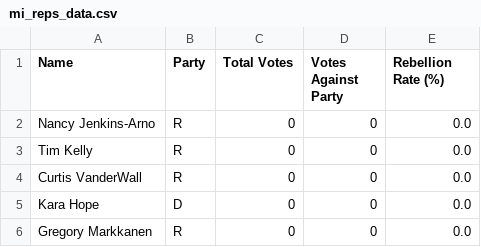
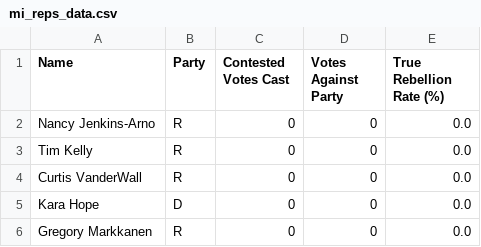
Before and after one commit to devinshea91-eng/mi-legislature-tracker, a CSV file: mi_reps_data.csv, drawn as a sheet; only a part is shown.

```diff
--- a/mi_reps_data.csv
+++ b/mi_reps_data.csv
@@ -1,2 +1,2 @@
-Name,Party,Total Votes,Votes Against Party,Rebellion Rate (%)
+Name,Party,Contested Votes Cast,Votes Against Party,True Rebellion Rate (%)
 Nancy Jenkins-Arno,R,0,0,0.0
```
